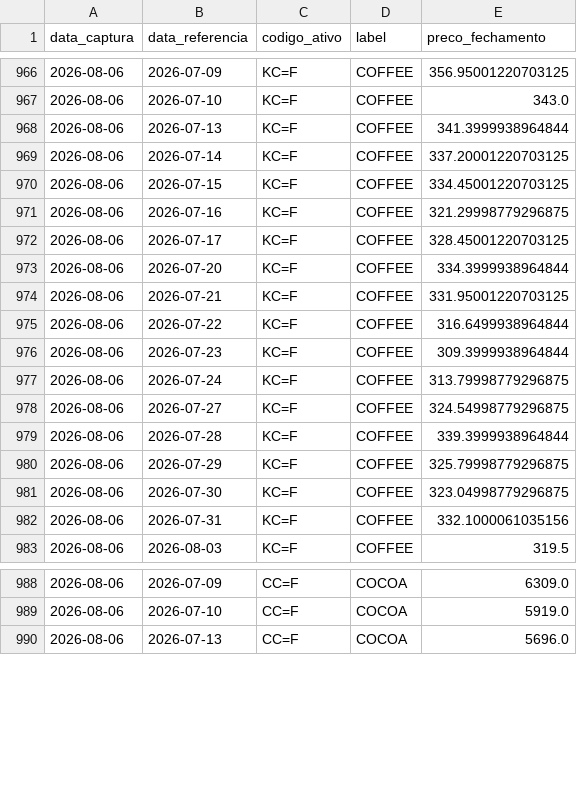
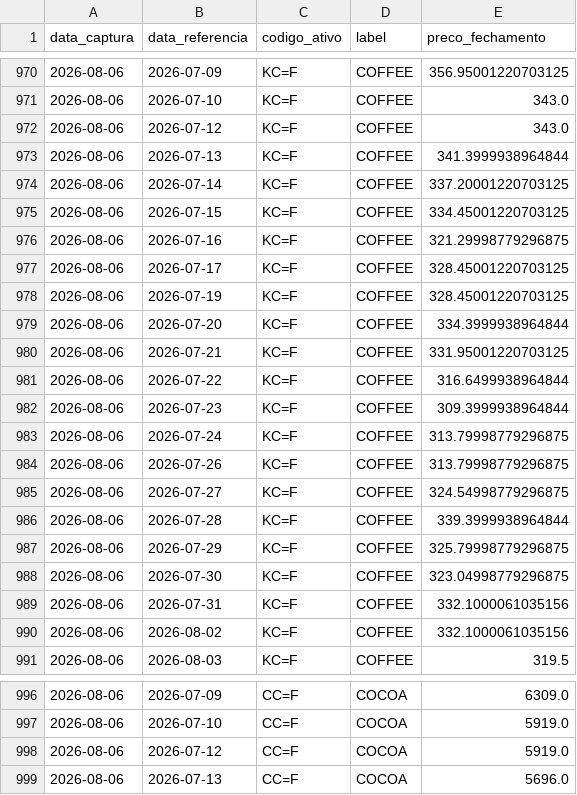
Before and after one commit to PulseDataLabs/PulseFlat, a CSV file: data/yahoo_commodities.csv, drawn as a sheet; only a part is shown, gaps mark what is left out; the diff covers the shown part only; the diff names each change by its address in the sheet, - before the commit and + after, or states it on an @@ line.

```diff
--- a/data/yahoo_commodities.csv
+++ b/data/yahoo_commodities.csv
+row 972: 2026-08-06 | 2026-07-12 | KC=F | COFFEE | 343.0
+row 978: 2026-08-06 | 2026-07-19 | KC=F | COFFEE | 328.45001220703125
+row 984: 2026-08-06 | 2026-07-26 | KC=F | COFFEE | 313.79998779296875
+row 990: 2026-08-06 | 2026-08-02 | KC=F | COFFEE | 332.1000061035156
+row 998: 2026-08-06 | 2026-07-12 | CC=F | COCOA | 5919.0
```
Also changed, not shown: 19 added rows and 4 moved rows elsewhere in this file, data/anbima_ima_completo.csv, data/anbima_indicadores.csv, 27 other files.
